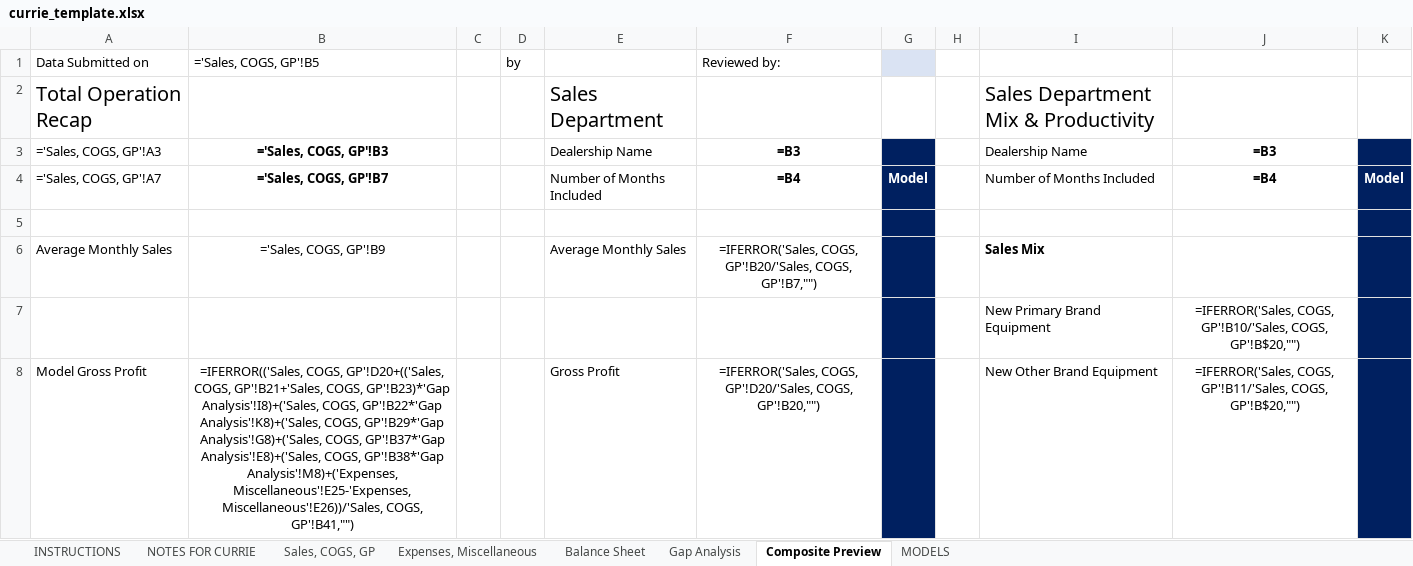
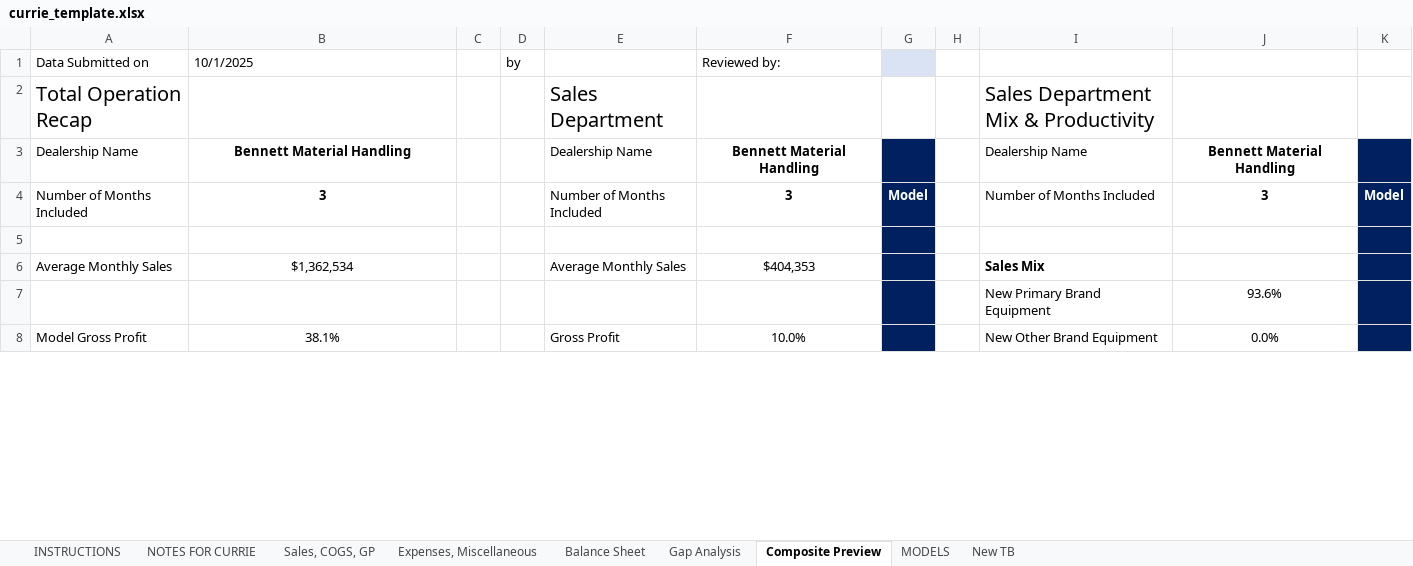
Before and after one commit to leboweric/Softbasereports, an Excel workbook: reporting-backend/src/templates/currie_template.xlsx, sheet Composite Preview, drawn as a sheet; only a part is shown; values as stored, in another font and other column widths than the file's, no borders; formulas without a stored value are shown as written; conditional formats not drawn; removed rows and columns are numbered as before the commit, all else as after; the diff covers the shown part only; the diff names each change by its address in the sheet, - before the commit and + after, or states it on an @@ line.

```diff
--- a/reporting-backend/src/templates/currie_template.xlsx (sheet Composite Preview)
+++ b/reporting-backend/src/templates/currie_template.xlsx (sheet Composite Preview)
+sheet tab: New TB
-B1: ='Sales, COGS, GP'!B5
+B1: 10/1/2025
-row 3: ='Sales, COGS, GP'!A3 | ='Sales, COGS, GP'!B3 |  |  | Dealership Name | =B3 |  |  | Dealership Name | =B3
+row 3: Dealership Name | Bennett Material Handling |  |  | Dealership Name | Bennett Material Handling |  |  | Dealership Name | Bennett Material Handling
-A4: ='Sales, COGS, GP'!A7
+A4: Number of Months Included
-B4: ='Sales, COGS, GP'!B7
+B4: 3
-F4: =B4
+F4: 3
-J4: =B4
+J4: 3
-B6: ='Sales, COGS, GP'!B9
+B6: $1,362,534
-F6: =IFERROR('Sales, COGS, GP'!B20/'Sales, COGS, GP'!B7,"")
+F6: $404,353
-J7: =IFERROR('Sales, COGS, GP'!B10/'Sales, COGS, GP'!B$20,"")
+J7: 93.6%
-B8: =IFERROR(('Sales, COGS, GP'!D20+(('Sales, COGS, GP'!B21+'Sales, COGS, GP'!B23)*'Gap Analysis'!I8)+('Sales, COGS, GP'!B22*'Gap Analysis'!K8)+('Sales, COGS, GP'!B29*'Gap Analysis'!G8)+('Sales, COGS, GP'!B37*'Gap Analysis'!E8)+('Sales, COGS, GP'!B38*'Gap Analysis'!M8)+('Expenses, Miscellaneous'!E25-'Expenses, Miscellaneous'!E26))/'Sales, COGS, GP'!B41,"")
+B8: 38.1%
-F8: =IFERROR('Sales, COGS, GP'!D20/'Sales, COGS, GP'!B20,"")
+F8: 10.0%
-J8: =IFERROR('Sales, COGS, GP'!B11/'Sales, COGS, GP'!B$20,"")
+J8: 0.0%
```
Also changed, not shown: 5 added rows, 5 removed rows and 249 edited cells elsewhere in this sheet, sheet Gap Analysis, sheet Expenses, Miscellaneous, sheet Sales, COGS, GP, sheet MODELS, sheet Balance Sheet, charts or pictures, 1 other file.
